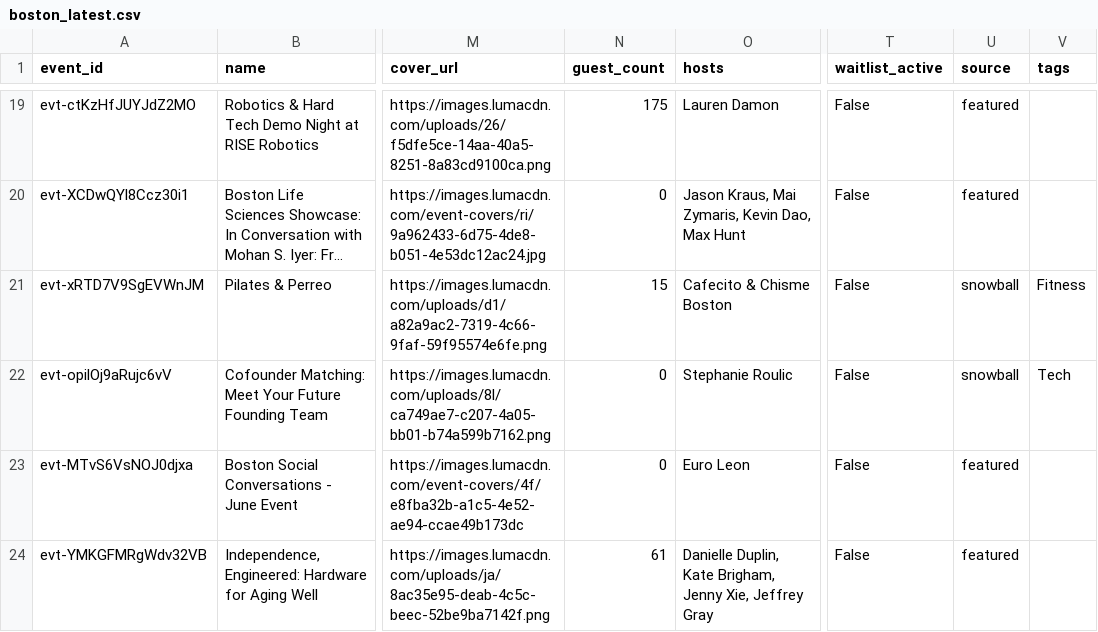
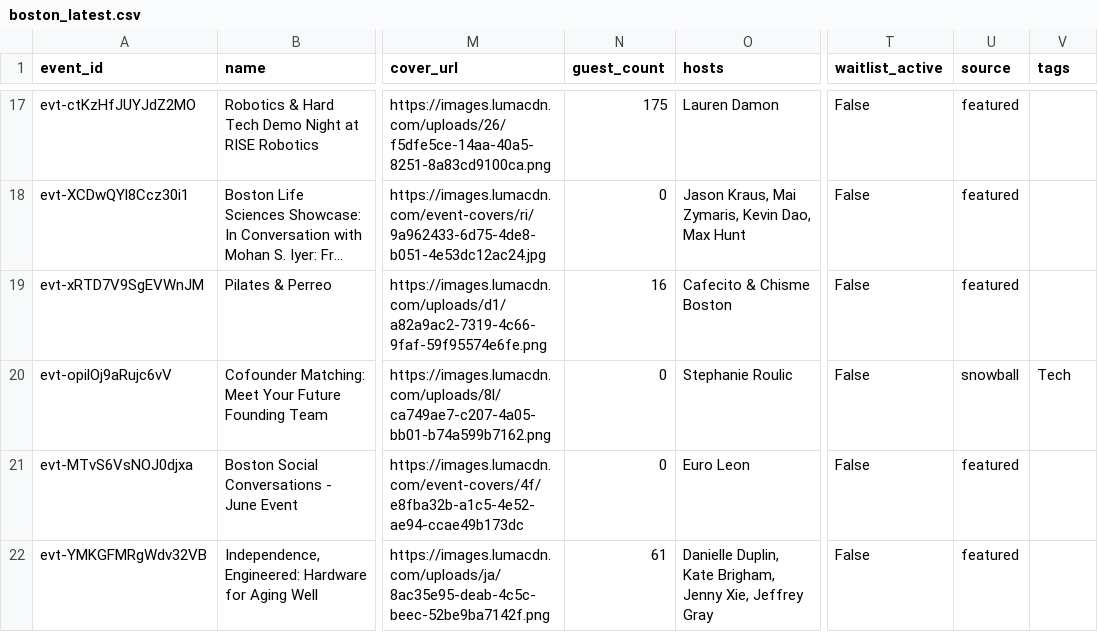
Before and after one commit to himanshusaleria/luma-explore, a CSV file: data/boston_latest.csv, drawn as a sheet; only a part is shown, gaps mark what is left out; long unchanged cells end in …; addresses are those after the commit; the diff covers the shown part only; the diff names each change by its address in the sheet, - before the commit and + after, or states it on an @@ line.

```diff
--- a/data/boston_latest.csv
+++ b/data/boston_latest.csv
-N19 (guest_count): 15
+N19 (guest_count): 16
-U19 (source): snowball
+U19 (source): featured
-V19 (tags): Fitness
+V19 (tags): (empty)
```
Also changed, not shown: 2 removed rows and 3 edited cells elsewhere in this file, data/bengaluru_latest.csv, data/mumbai_latest.csv, 12 other files.
